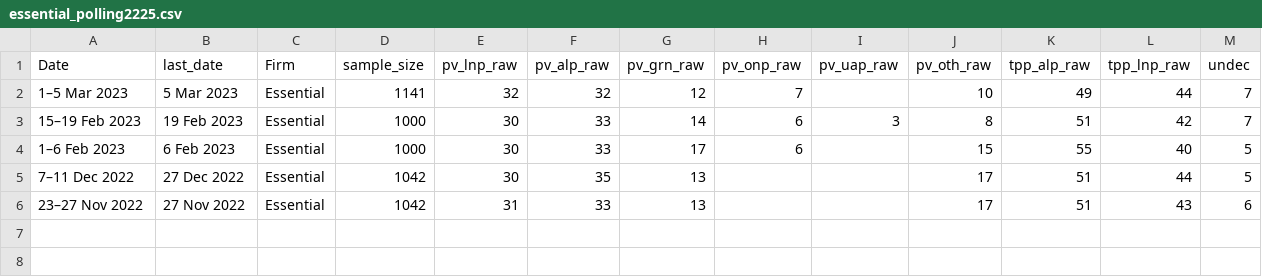
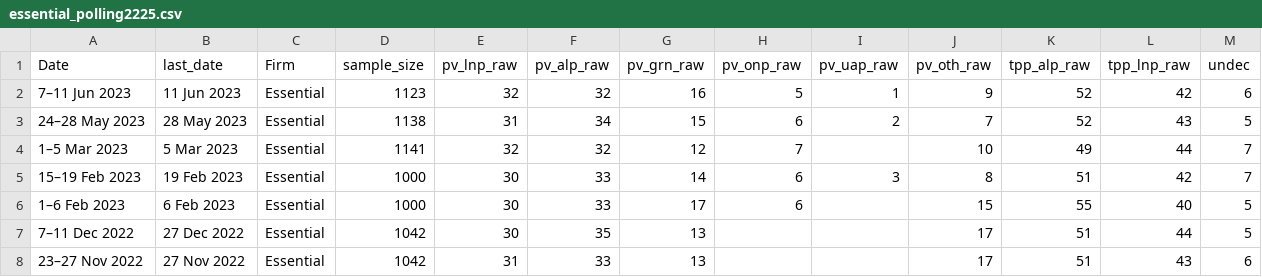
Before and after one commit to metacoretechs/wikipedia-aus-poll-charts, a CSV file: essential_polling2225.csv, drawn as a sheet; the diff names each change by its address in the sheet, - before the commit and + after, or states it on an @@ line.

```diff
--- a/essential_polling2225.csv
+++ b/essential_polling2225.csv
+row 2: 7–11 Jun 2023 | 11 Jun 2023 | Essential | 1123 | 32 | 32 | 16 | 5 | 1 | 9 | 52 | 42 | 6
+row 3: 24–28 May 2023 | 28 May 2023 | Essential | 1138 | 31 | 34 | 15 | 6 | 2 | 7 | 52 | 43 | 5
```
Also changed, not shown: polling2225.csv, 2 other files.
